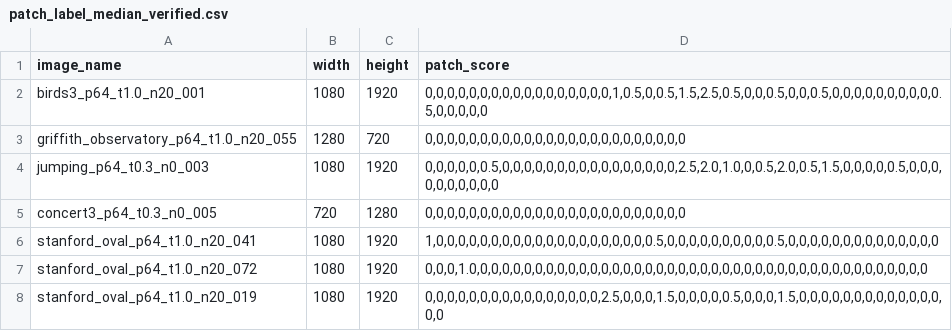
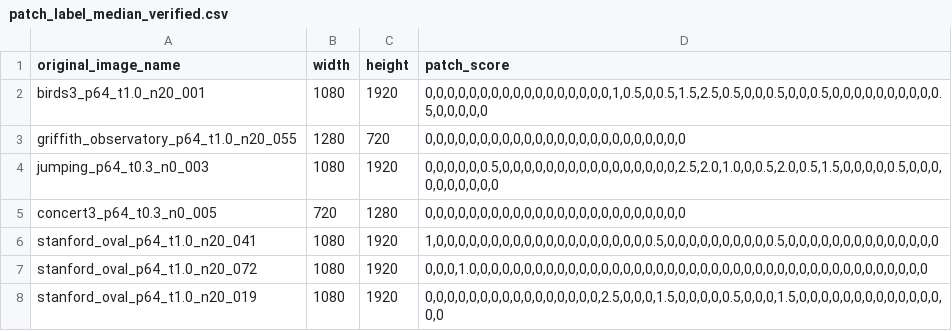
Before and after one commit to MuneebKhan46/Data_Aug_GA, a CSV file: patch_label_median_verified.csv, drawn as a sheet; only a part is shown.

Commit message:
Update patch_label_median_verified.csv

```diff
--- a/patch_label_median_verified.csv
+++ b/patch_label_median_verified.csv
@@ -1,2 +1,2 @@
-image_name,width,height,patch_score
+original_image_name,width,height,patch_score
 birds3_p64_t1.0_n20_001,1080,1920,"0,0,0,0,0,0,0,0,0,0,0,0,0,0,0,0,0,1,0.5,0,0.5,1.5,2.5,0.5,0,0,0.5,0,0,0.5,0,0,0,0,0,0,0,0,0,0.5,0,0,0,0,0"
```
